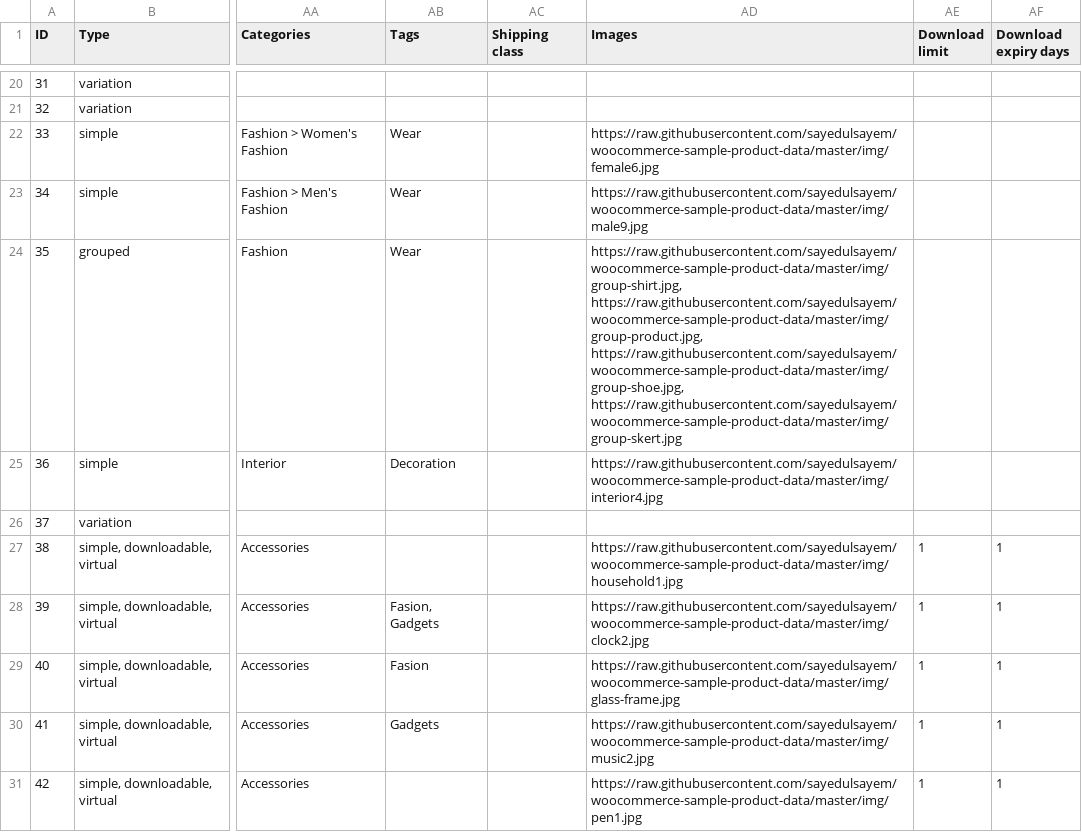
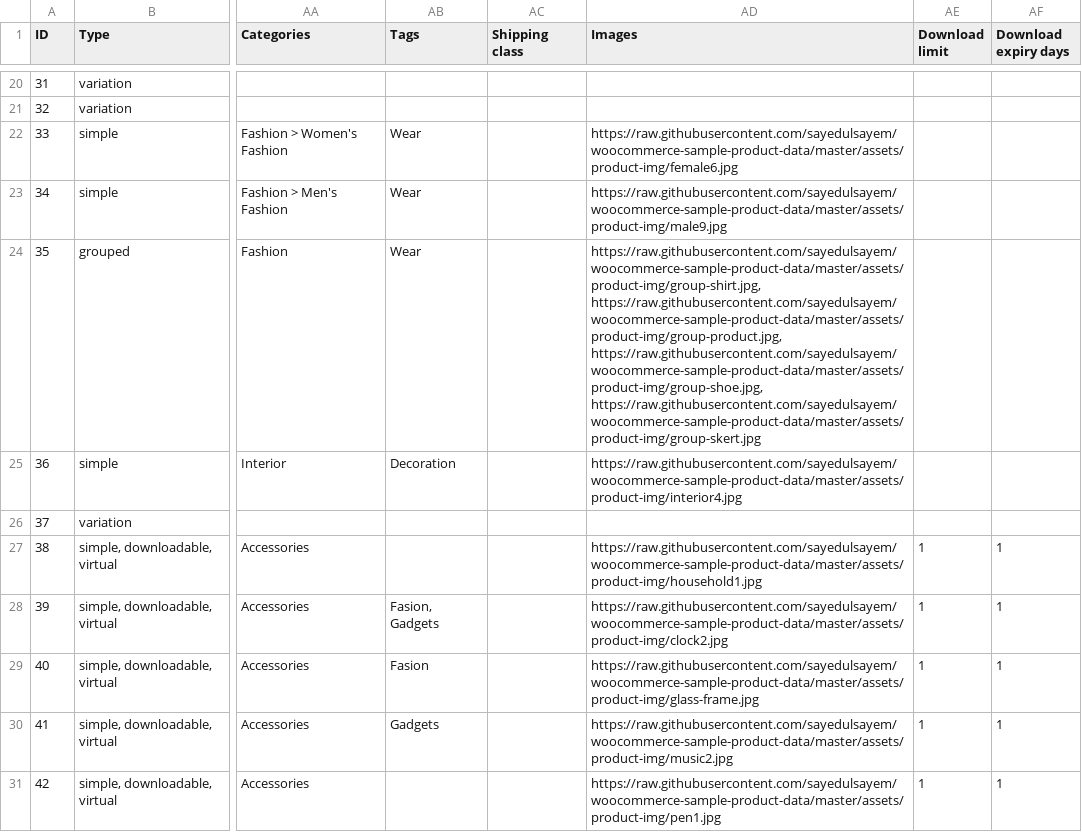
Before and after one commit to sayedulsayem/woocommerce-sample-product-data, a CSV file: product-sample-data.csv, drawn as a sheet; only a part is shown, gaps mark what is left out; the diff covers the shown part only; the diff names each change by its address in the sheet, - before the commit and + after, or states it on an @@ line.

```diff
--- a/product-sample-data.csv
+++ b/product-sample-data.csv
-AD22 (Images): https://raw.githubusercontent.com/sayedulsayem/woocommerce-sample-product-data/master/img/female6.jpg
+AD22 (Images): https://raw.githubusercontent.com/sayedulsayem/woocommerce-sample-product-data/master/assets/product-img/female6.jpg
-AD23 (Images): https://raw.githubusercontent.com/sayedulsayem/woocommerce-sample-product-data/master/img/male9.jpg
+AD23 (Images): https://raw.githubusercontent.com/sayedulsayem/woocommerce-sample-product-data/master/assets/product-img/male9.jpg
-AD24 (Images): https://raw.githubusercontent.com/sayedulsayem/woocommerce-sample-product-data/master/img/group-shirt.jpg, https://raw.githubusercontent.com/sayedulsayem/woocommerce-sample-product-data/master/img/group-product.jpg, https://raw.githubusercontent.com/sayedulsayem/woocommerce-sample-product-data/master/img/group-shoe.jpg, https://raw.githubusercontent.com/sayedulsayem/woocommerce-sample-product-data/master/img/group-skert.jpg
+AD24 (Images): https://raw.githubusercontent.com/sayedulsayem/woocommerce-sample-product-data/master/assets/product-img/group-shirt.jpg, https://raw.githubusercontent.com/sayedulsayem/woocommerce-sample-product-data/master/assets/product-img/group-product.jpg, https://raw.githubusercontent.com/sayedulsayem/woocommerce-sample-product-data/master/assets/product-img/group-shoe.jpg, https://raw.githubusercontent.com/sayedulsayem/woocommerce-sample-product-data/master/assets/product-img/group-skert.jpg
-AD25 (Images): https://raw.githubusercontent.com/sayedulsayem/woocommerce-sample-product-data/master/img/interior4.jpg
+AD25 (Images): https://raw.githubusercontent.com/sayedulsayem/woocommerce-sample-product-data/master/assets/product-img/interior4.jpg
-AD27 (Images): https://raw.githubusercontent.com/sayedulsayem/woocommerce-sample-product-data/master/img/household1.jpg
+AD27 (Images): https://raw.githubusercontent.com/sayedulsayem/woocommerce-sample-product-data/master/assets/product-img/household1.jpg
-AD28 (Images): https://raw.githubusercontent.com/sayedulsayem/woocommerce-sample-product-data/master/img/clock2.jpg
+AD28 (Images): https://raw.githubusercontent.com/sayedulsayem/woocommerce-sample-product-data/master/assets/product-img/clock2.jpg
-AD29 (Images): https://raw.githubusercontent.com/sayedulsayem/woocommerce-sample-product-data/master/img/glass-frame.jpg
+AD29 (Images): https://raw.githubusercontent.com/sayedulsayem/woocommerce-sample-product-data/master/assets/product-img/glass-frame.jpg
-AD30 (Images): https://raw.githubusercontent.com/sayedulsayem/woocommerce-sample-product-data/master/img/music2.jpg
+AD30 (Images): https://raw.githubusercontent.com/sayedulsayem/woocommerce-sample-product-data/master/assets/product-img/music2.jpg
-AD31 (Images): https://raw.githubusercontent.com/sayedulsayem/woocommerce-sample-product-data/master/img/pen1.jpg
+AD31 (Images): https://raw.githubusercontent.com/sayedulsayem/woocommerce-sample-product-data/master/assets/product-img/pen1.jpg
```
Also changed, not shown: 24 edited cells elsewhere in this file, 37 other files.
